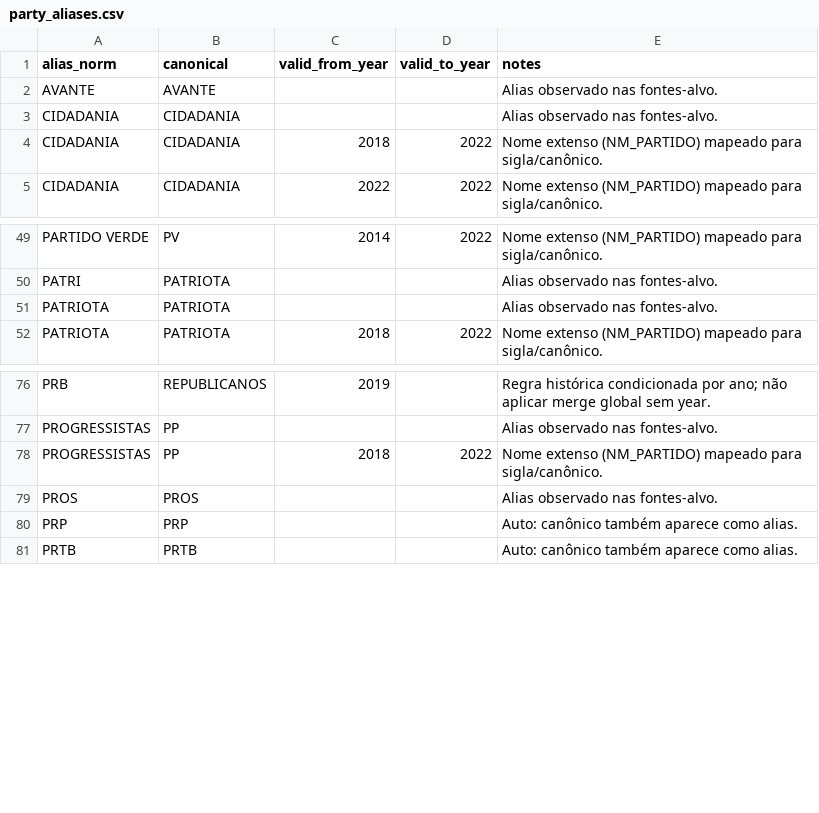
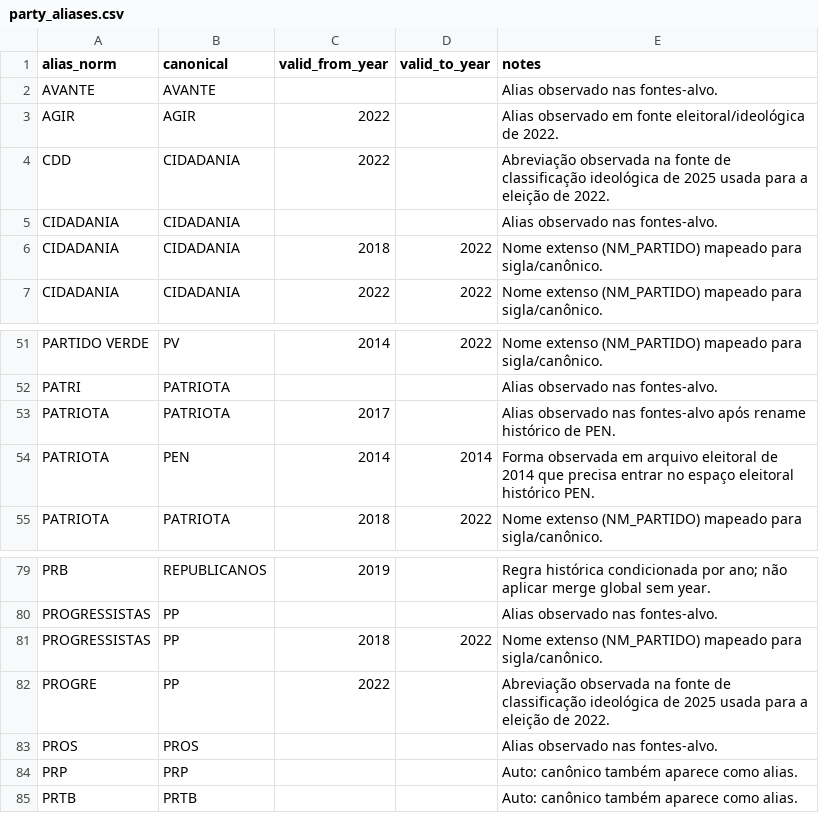
Before and after one commit to marcelovmaciel/electoral-inversion, a CSV file: processing/Processing/data/party_aliases.csv, drawn as a sheet; only a part is shown, gaps mark what is left out.

```diff
--- a/processing/Processing/data/party_aliases.csv
+++ b/processing/Processing/data/party_aliases.csv
@@ -2,2 +2,4 @@ alias_norm,canonical,valid_from_year,valid_to_year,notes
 AVANTE,AVANTE,"","",Alias observado nas fontes-alvo.
+AGIR,AGIR,2022,"",Alias observado em fonte eleitoral/ideológica de 2022.
+CDD,CIDADANIA,2022,"",Abreviação observada na fonte de classificação ideológica de 2025 usada para a eleição de 2022.
 CIDADANIA,CIDADANIA,"","",Alias observado nas fontes-alvo.
@@ -50,3 +52,4 @@ PARTIDO VERDE,PV,2014,2022,Nome extenso (NM_PARTIDO) mapeado para sigla/canônic
 PATRI,PATRIOTA,"","",Alias observado nas fontes-alvo.
-PATRIOTA,PATRIOTA,"","",Alias observado nas fontes-alvo.
+PATRIOTA,PATRIOTA,2017,"",Alias observado nas fontes-alvo após rename histórico de PEN.
+PATRIOTA,PEN,2014,2014,Forma observada em arquivo eleitoral de 2014 que precisa entrar no espaço eleitoral histórico PEN.
 PATRIOTA,PATRIOTA,2018,2022,Nome extenso (NM_PARTIDO) mapeado para sigla/canônico.
@@ -78,2 +81,3 @@ PROGRESSISTAS,PP,"","",Alias observado nas fontes-alvo.
 PROGRESSISTAS,PP,2018,2022,Nome extenso (NM_PARTIDO) mapeado para sigla/canônico.
+PROGRE,PP,2022,"",Abreviação observada na fonte de classificação ideológica de 2025 usada para a eleição de 2022.
 PROS,PROS,"","",Alias observado nas fontes-alvo.
```
Also changed, not shown: 4 other files.
